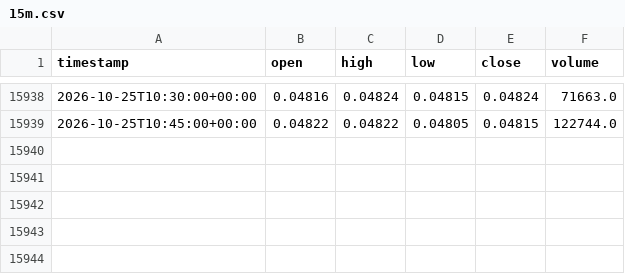
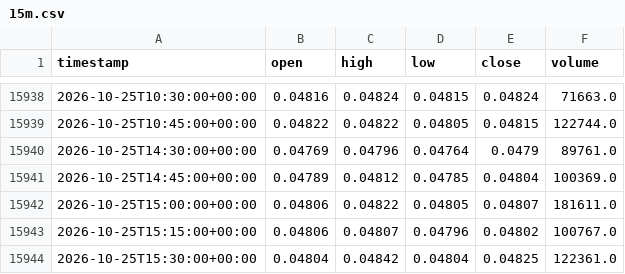
Before and after one commit to newHazel/xau-trading-bot, a CSV file: data/candles/SANDUSDT/15m.csv, drawn as a sheet; only a part is shown, gaps mark what is left out.

Commit message:
chore(data): candle update 2026-10-25T15:45Z

```diff
--- a/data/candles/SANDUSDT/15m.csv
+++ b/data/candles/SANDUSDT/15m.csv
@@ -15939 +15939,6 @@ timestamp,open,high,low,close,volume
 2026-10-25T10:45:00+00:00,0.04822,0.04822,0.04805,0.04815,122744.0
+2026-10-25T14:30:00+00:00,0.04769,0.04796,0.04764,0.0479,89761.0
+2026-10-25T14:45:00+00:00,0.04789,0.04812,0.04785,0.04804,100369.0
+2026-10-25T15:00:00+00:00,0.04806,0.04822,0.04805,0.04807,181611.0
+2026-10-25T15:15:00+00:00,0.04806,0.04807,0.04796,0.04802,100767.0
+2026-10-25T15:30:00+00:00,0.04804,0.04842,0.04804,0.04825,122361.0
```
Also changed, not shown: data/candles/LINKUSDT/15m.csv, data/candles/NEARUSDT/15m.csv, 33 other files.
